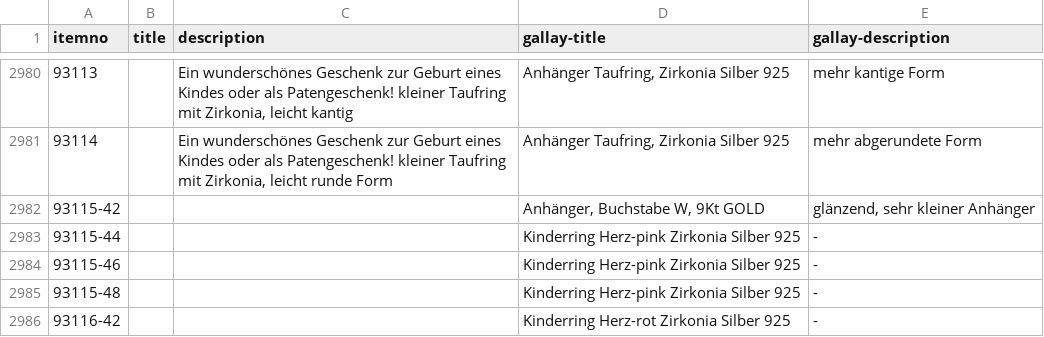
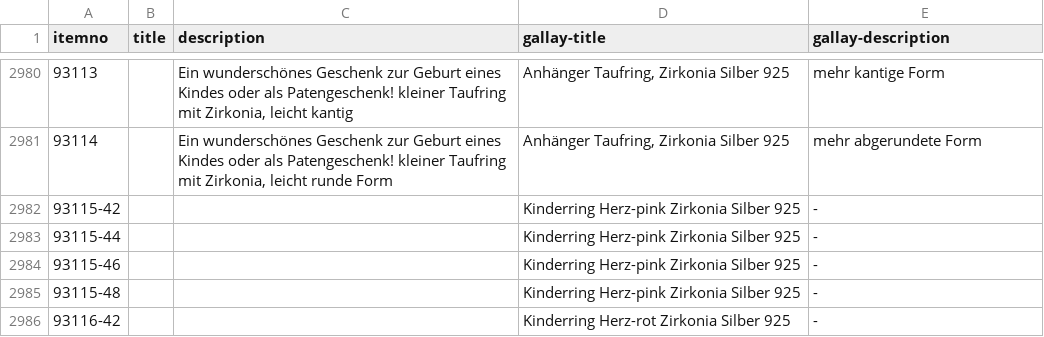
Before and after one commit to cbs68/products, a CSV file: de/silver.csv, drawn as a sheet; only a part is shown, gaps mark what is left out.

```diff
--- a/de/silver.csv
+++ b/de/silver.csv
@@ -2981,3 +2981,3 @@ itemno;title;description;gallay-title;gallay-description
 93114;;Ein wunderschönes Geschenk zur Geburt eines Kindes oder als Patengeschenk! kleiner Taufring mit Zirkonia, leicht runde Form;Anhänger Taufring, Zirkonia Silber 925;mehr abgerundete Form
-93115-42;;;Anhänger, Buchstabe W, 9Kt GOLD;glänzend, sehr kleiner Anhänger
+93115-42;;;Kinderring Herz-pink Zirkonia Silber 925;-
 93115-44;;;Kinderring Herz-pink Zirkonia Silber 925;-
```
Also changed, not shown: de/gold.csv.
